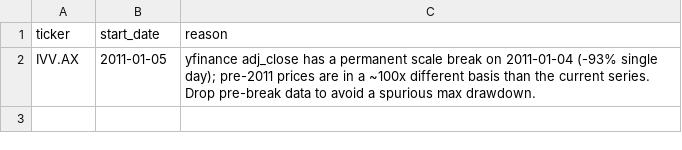
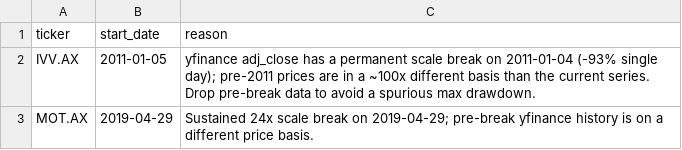
Before and after one commit to elusivenode/ETFReturns, a CSV file: data/ticker_start_dates.csv, drawn as a sheet; the diff names each change by its address in the sheet, - before the commit and + after, or states it on an @@ line.

Commit message:
fix(data): drop MOT.AX pre-2019 scale break

```diff
--- a/data/ticker_start_dates.csv
+++ b/data/ticker_start_dates.csv
+row 3: MOT.AX | 2019-04-29 | Sustained 24x scale break on 2019-04-29; pre-break yfinance history is on a different price basis.
```
Also changed, not shown: 4 other files.
